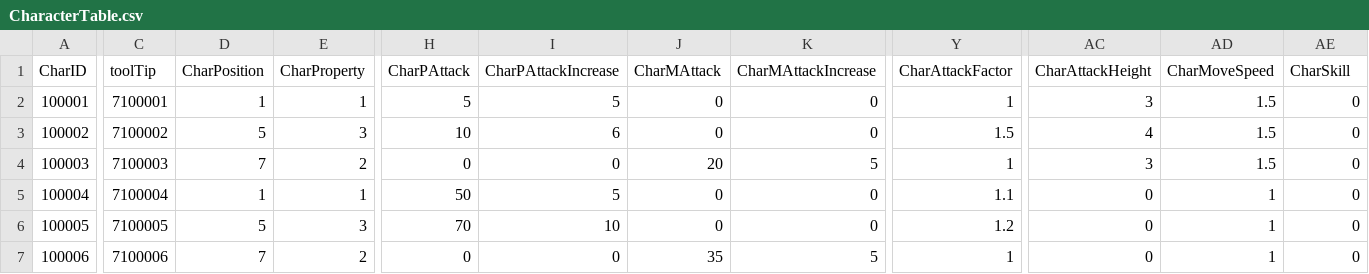
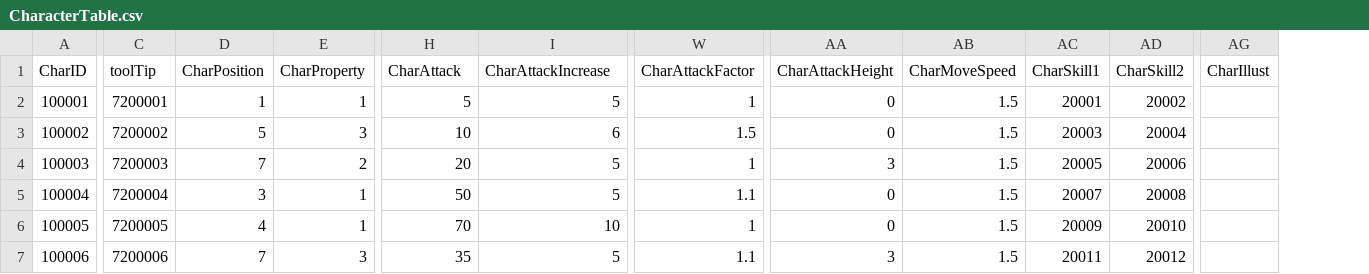
Before and after one commit to rockdo4/Calling_Fairy, a CSV file: Assets/Resources/DataTables/CharacterTable.csv, drawn as a sheet; only a part is shown, gaps mark what is left out; removed rows and columns are numbered as before the commit, all else as after; the diff covers the shown part only; the diff names each change by its address in the sheet, - before the commit and + after, or states it on an @@ line.

```diff
--- a/Assets/Resources/DataTables/CharacterTable.csv
+++ b/Assets/Resources/DataTables/CharacterTable.csv
-column J (CharMAttack), rows 2-7: 0 | 0 | 20 | 0 | 0 | 35
-column K (CharMAttackIncrease), rows 2-7: 0 | 0 | 5 | 0 | 0 | 5
+column AD (CharSkill2), rows 2-7: 20002 | 20004 | 20006 | 20008 | 20010 | 20012
+column AG (CharIllust), empty
-H1: CharPAttack
+H1: CharAttack
-I1: CharPAttackIncrease
+I1: CharAttackIncrease
-AC1: CharSkill
+AC1: CharSkill1
-C2 (toolTip): 7100001
+C2 (toolTip): 7200001
-AA2 (CharAttackHeight): 3
+AA2 (CharAttackHeight): 0
-AC2 (CharSkill1): 0
+AC2 (CharSkill1): 20001
-C3 (toolTip): 7100002
+C3 (toolTip): 7200002
-AA3 (CharAttackHeight): 4
+AA3 (CharAttackHeight): 0
-AC3 (CharSkill1): 0
+AC3 (CharSkill1): 20003
-C4 (toolTip): 7100003
+C4 (toolTip): 7200003
-H4 (CharAttack): 0
+H4 (CharAttack): 20
-I4 (CharAttackIncrease): 0
+I4 (CharAttackIncrease): 5
-AC4 (CharSkill1): 0
+AC4 (CharSkill1): 20005
-C5 (toolTip): 7100004
+C5 (toolTip): 7200004
-D5 (CharPosition): 1
+D5 (CharPosition): 3
-AB5:AB7 (CharMoveSpeed): 1
+AB5:AB7 (CharMoveSpeed): 1.5
-AC5 (CharSkill1): 0
+AC5 (CharSkill1): 20007
-C6 (toolTip): 7100005
+C6 (toolTip): 7200005
-D6 (CharPosition): 5
+D6 (CharPosition): 4
-E6 (CharProperty): 3
+E6 (CharProperty): 1
-W6 (CharAttackFactor): 1.2
+W6 (CharAttackFactor): 1
-AC6 (CharSkill1): 0
+AC6 (CharSkill1): 20009
-C7 (toolTip): 7100006
+C7 (toolTip): 7200006
-E7 (CharProperty): 2
+E7 (CharProperty): 3
-H7 (CharAttack): 0
+H7 (CharAttack): 35
-I7 (CharAttackIncrease): 0
+I7 (CharAttackIncrease): 5
-W7 (CharAttackFactor): 1
+W7 (CharAttackFactor): 1.1
-AA7 (CharAttackHeight): 0
+AA7 (CharAttackHeight): 3
-AC7 (CharSkill1): 0
+AC7 (CharSkill1): 20011
```
Also changed, not shown: 52 edited cells elsewhere in this file, Assets/Resources/DataTables/SkillTable.csv, 28 other files.
